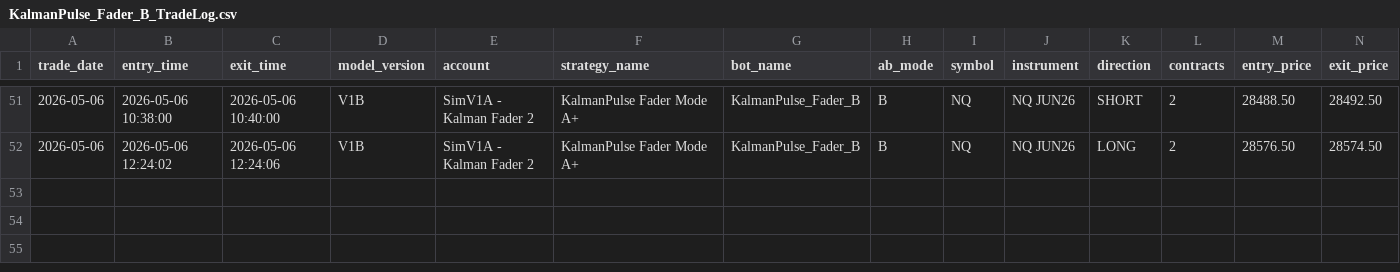
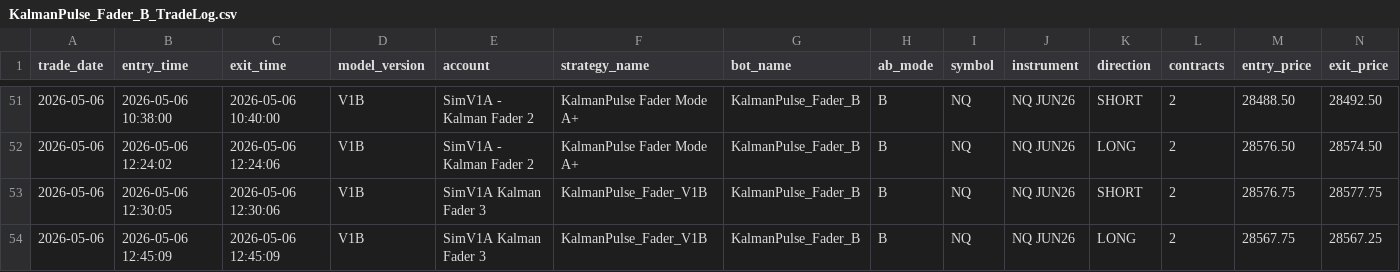
Before and after one commit to DailyLectio/hmm-regime-matrix-models, a CSV file: NT8_Regimes/V1B/TradeLog/KalmanPulse_Fader_B_TradeLog.csv, drawn as a sheet; only a part is shown, gaps mark what is left out; rows hold the shown columns only; the diff names each change by its address in the sheet, - before the commit and + after, or states it on an @@ line.

Commit message:
Automated HMM Regime Matrix backup 2026-05-06 13:00:03

```diff
--- a/NT8_Regimes/V1B/TradeLog/KalmanPulse_Fader_B_TradeLog.csv
+++ b/NT8_Regimes/V1B/TradeLog/KalmanPulse_Fader_B_TradeLog.csv
+row 53: 2026-05-06 | 2026-05-06 12:30:05 | 2026-05-06 12:30:06 | V1B | SimV1A Kalman Fader 3 | KalmanPulse_Fader_V1B | KalmanPulse_Fader_B | B | NQ | NQ JUN26 | SHORT | 2 | 28576.75 | 28577.75
+row 54: 2026-05-06 | 2026-05-06 12:45:09 | 2026-05-06 12:45:09 | V1B | SimV1A Kalman Fader 3 | KalmanPulse_Fader_V1B | KalmanPulse_Fader_B | B | NQ | NQ JUN26 | LONG | 2 | 28567.75 | 28567.25
```
Also changed, not shown: NT8_Regimes/OG/TradeLog/OG_MomentumSlope_v1_2_TradeLog.csv, NT8_Regimes/V3C/ES_Regimes_V3C_Latest.csv, 18 other files.
